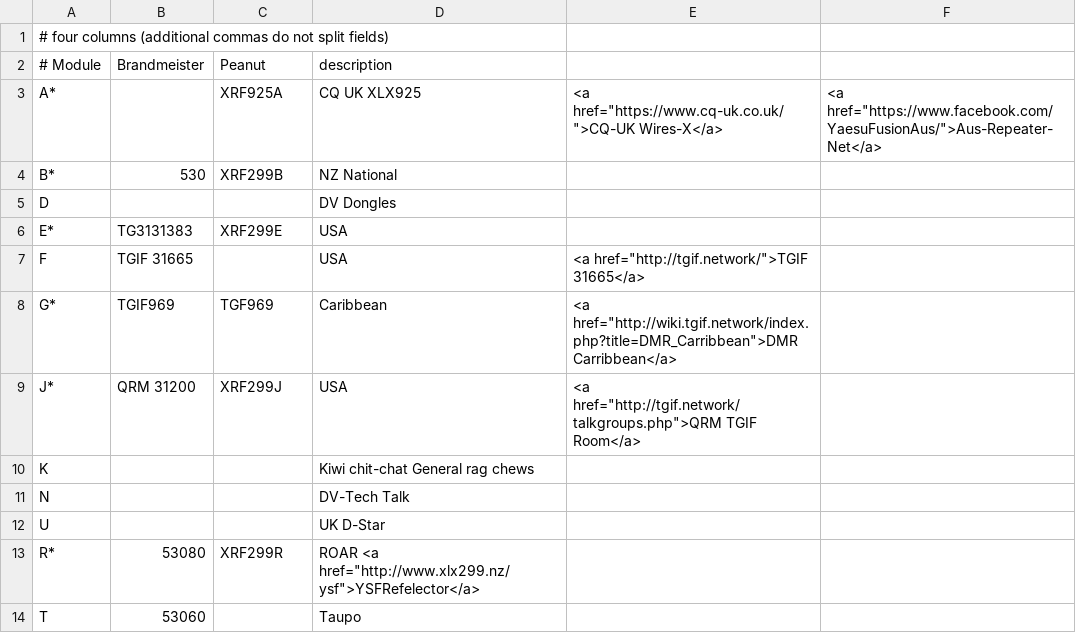
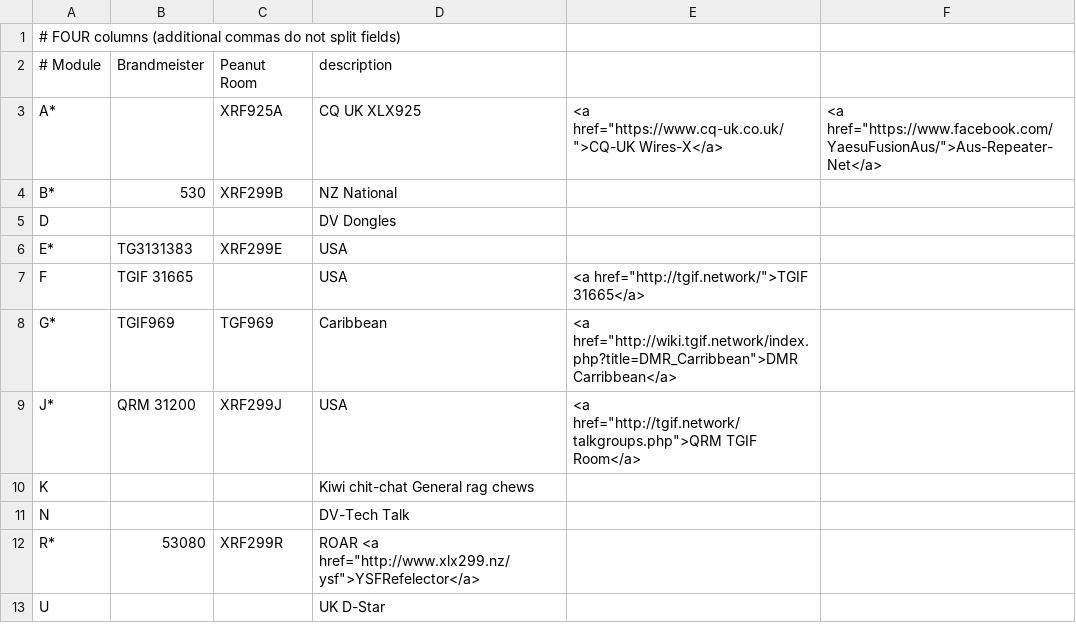
Before and after one commit to DigitalVoiceNZ/xlx299, a CSV file: pgs/modules.csv, drawn as a sheet.

Commit message:
Handle modules.csv lines with fewer than 4 fields

```diff
--- a/pgs/modules.csv
+++ b/pgs/modules.csv
@@ -1,3 +1,3 @@
-# four columns (additional commas do not split fields)
-# Module, Brandmeister, Peanut, description
+# FOUR columns (additional commas do not split fields)
+# Module, Brandmeister, Peanut Room, description
 A*,      , XRF925A, CQ UK XLX925, <a href="https://www.cq-uk.co.uk/">CQ-UK Wires-X</a>, <a href="https://www.facebook.com/YaesuFusionAus/">Aus-Repeater-Net</a>
@@ -11,4 +11,3 @@ K,       ,         , Kiwi chit-chat General rag chews
 N,       ,         , DV-Tech Talk
+R*, 53080, XRF299R, ROAR <a href="http://www.xlx299.nz/ysf">YSFRefelector</a>
 U,       ,         , UK D-Star
-R*, 53080, XRF299R, ROAR <a href="http://www.xlx299.nz/ysf">YSFRefelector</a>
-T, 53060, , Taupo
```
Also changed, not shown: pgs/reflectors.csv, 1 other file.
